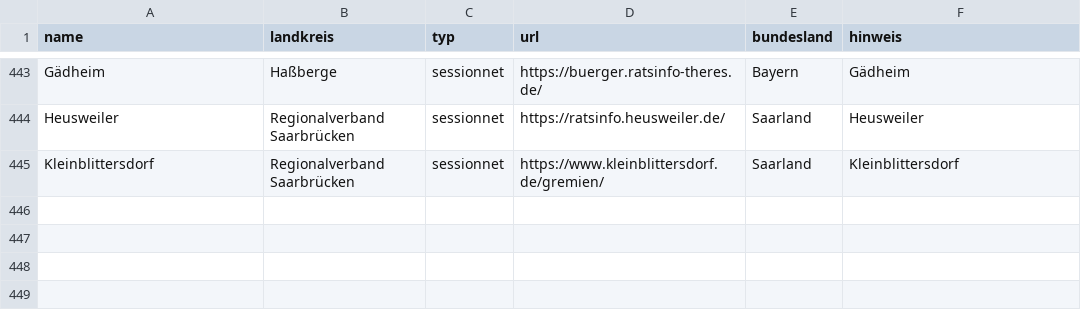
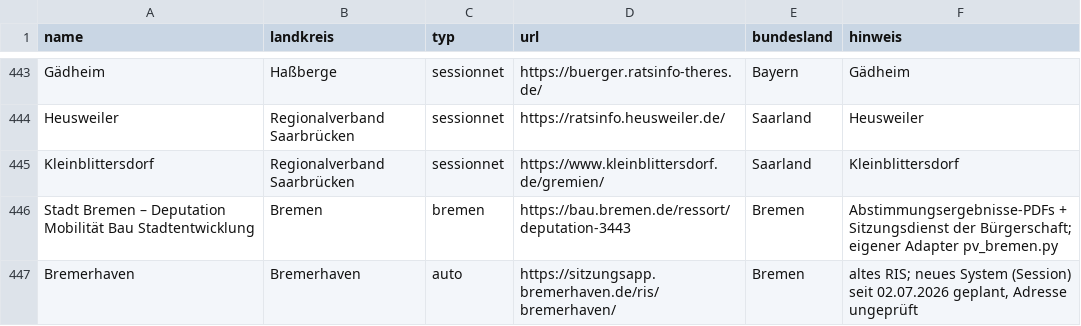
Before and after one commit to raphaelosanti/Aufstellungsbeschl-sse-f-r-Photovoltaikanlagen, a CSV file: quellen_alle.csv, drawn as a sheet; only a part is shown, gaps mark what is left out; the diff names each change by its address in the sheet, - before the commit and + after, or states it on an @@ line.

```diff
--- a/quellen_alle.csv
+++ b/quellen_alle.csv
+row 446: Stadt Bremen – Deputation Mobilität Bau Stadtentwicklung | Bremen | bremen | https://bau.bremen.de/ressort/deputation-3443 | Bremen | Abstimmungsergebnisse-PDFs + Sitzungsdienst der Bürgerschaft; eigener Adapter pv_bremen.py
+row 447: Bremerhaven | Bremerhaven | auto | https://sitzungsapp.bremerhaven.de/ris/bremerhaven/ | Bremen | altes RIS; neues System (Session) seit 02.07.2026 geplant, Adresse ungeprüft
```
Also changed, not shown: 2 other files.
